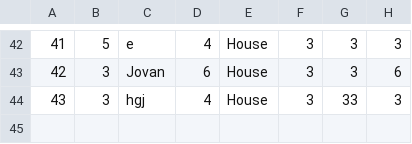
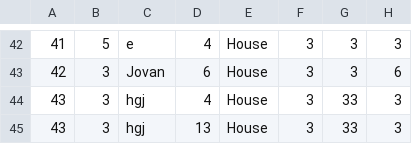
Before and after one commit to banja001/Alt-F4, a CSV file: booking/booking/Resources/Data/accommodation.csv, drawn as a sheet; only a part is shown, gaps mark what is left out.

```diff
--- a/booking/booking/Resources/Data/accommodation.csv
+++ b/booking/booking/Resources/Data/accommodation.csv
@@ -44 +44,2 @@
 43|3|hgj|4|House|3|33|3
+43|3|hgj|13|House|3|33|3
```
Also changed, not shown: booking/booking/Resources/Data/forumComments.csv, 3 other files.
